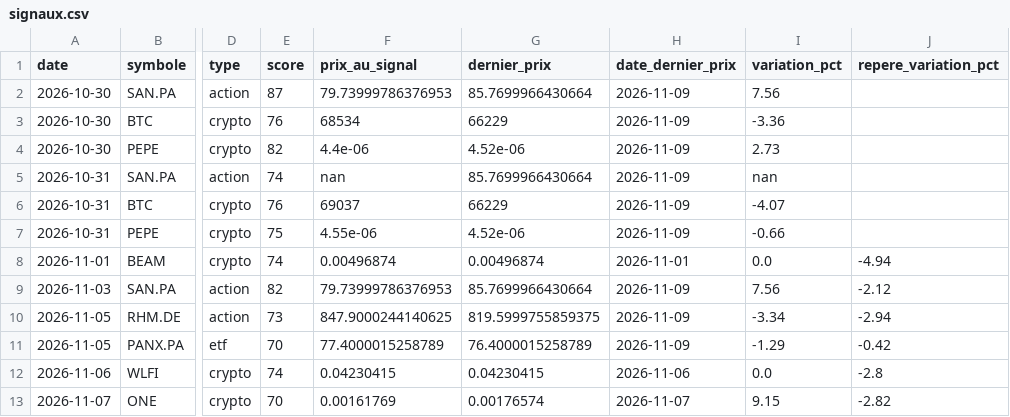
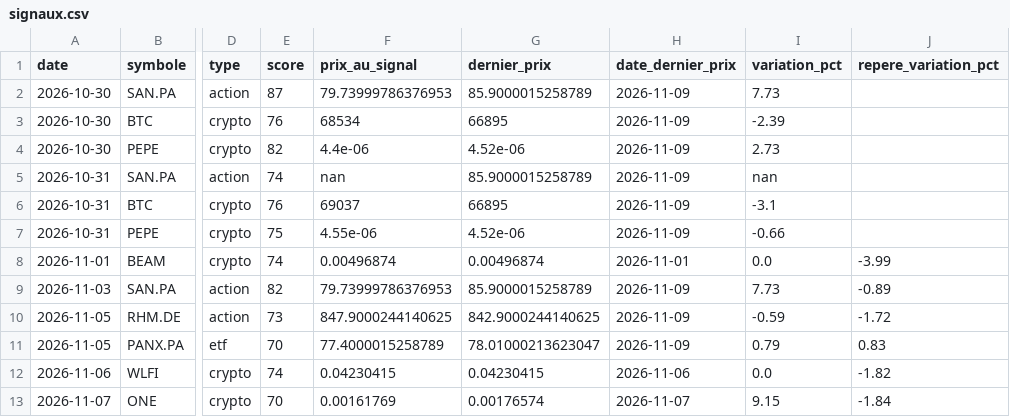
Before and after one commit to zwk8f8cksb-cpu/radar-bot, a CSV file: docs/signaux.csv, drawn as a sheet; only a part is shown, gaps mark what is left out; the diff names each change by its address in the sheet, - before the commit and + after, or states it on an @@ line.

```diff
--- a/docs/signaux.csv
+++ b/docs/signaux.csv
-G2 (dernier_prix): 85.7699966430664
+G2 (dernier_prix): 85.9000015258789
-I2 (variation_pct): 7.56
+I2 (variation_pct): 7.73
-G3 (dernier_prix): 66229
+G3 (dernier_prix): 66895
-I3 (variation_pct): -3.36
+I3 (variation_pct): -2.39
-G5 (dernier_prix): 85.7699966430664
+G5 (dernier_prix): 85.9000015258789
-G6 (dernier_prix): 66229
+G6 (dernier_prix): 66895
-I6 (variation_pct): -4.07
+I6 (variation_pct): -3.1
-J8 (repere_variation_pct): -4.94
+J8 (repere_variation_pct): -3.99
-G9 (dernier_prix): 85.7699966430664
+G9 (dernier_prix): 85.9000015258789
-I9 (variation_pct): 7.56
+I9 (variation_pct): 7.73
-J9 (repere_variation_pct): -2.12
+J9 (repere_variation_pct): -0.89
-G10 (dernier_prix): 819.5999755859375
+G10 (dernier_prix): 842.9000244140625
-I10 (variation_pct): -3.34
+I10 (variation_pct): -0.59
-J10 (repere_variation_pct): -2.94
+J10 (repere_variation_pct): -1.72
-G11 (dernier_prix): 76.4000015258789
+G11 (dernier_prix): 78.01000213623047
-I11 (variation_pct): -1.29
+I11 (variation_pct): 0.79
-J11 (repere_variation_pct): -0.42
+J11 (repere_variation_pct): 0.83
-J12 (repere_variation_pct): -2.8
+J12 (repere_variation_pct): -1.82
-J13 (repere_variation_pct): -2.82
+J13 (repere_variation_pct): -1.84
```
Also changed, not shown: 2 other files.
